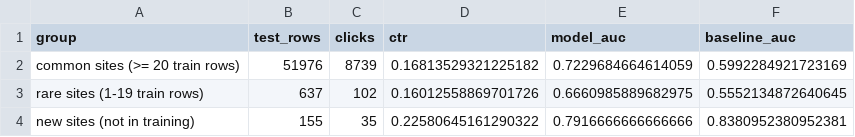
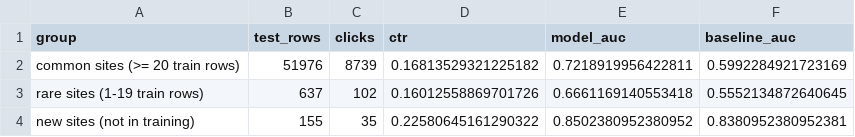
Before and after one commit to DylangDidier/Ad-Prediction-Model---COMP1100, a CSV file: outputs/failure_check.csv, drawn as a sheet.

```diff
--- a/outputs/failure_check.csv
+++ b/outputs/failure_check.csv
@@ -1,4 +1,4 @@
 group,test_rows,clicks,ctr,model_auc,baseline_auc
-common sites (>= 20 train rows),51976,8739,0.16813529321225182,0.7229684664614059,0.5992284921723169
-rare sites (1-19 train rows),637,102,0.16012558869701726,0.6660985889682975,0.5552134872640645
-new sites (not in training),155,35,0.22580645161290322,0.7916666666666666,0.8380952380952381
+common sites (>= 20 train rows),51976,8739,0.16813529321225182,0.7218919956422811,0.5992284921723169
+rare sites (1-19 train rows),637,102,0.16012558869701726,0.6661169140553418,0.5552134872640645
+new sites (not in training),155,35,0.22580645161290322,0.8502380952380952,0.8380952380952381
```
Also changed, not shown: outputs/ctr_by_app_category.csv, outputs/feature_importance.csv, 6 other files.
